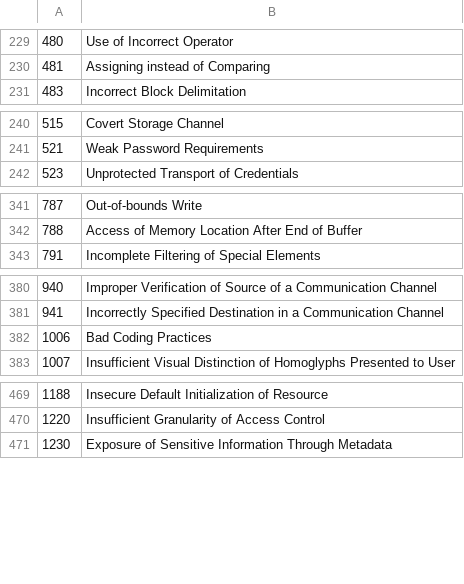
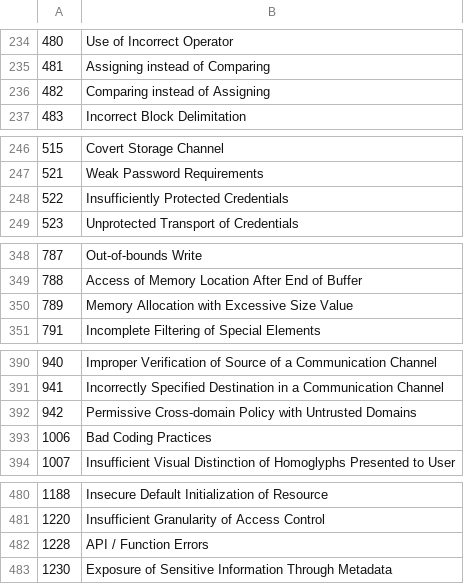
Before and after one commit to csutils/csdiff, a CSV file: data/cwe-names.csv, drawn as a sheet; only a part is shown, gaps mark what is left out; the diff covers the shown part only.

```diff
--- a/data/cwe-names.csv
+++ b/data/cwe-names.csv
@@ -230,2 +235,3 @@
 "481","Assigning instead of Comparing"
+"482","Comparing instead of Assigning"
 "483","Incorrect Block Delimitation"
@@ -241,2 +247,3 @@
 "521","Weak Password Requirements"
+"522","Insufficiently Protected Credentials"
 "523","Unprotected Transport of Credentials"
@@ -342,2 +349,3 @@
 "788","Access of Memory Location After End of Buffer"
+"789","Memory Allocation with Excessive Size Value"
 "791","Incomplete Filtering of Special Elements"
@@ -381,2 +391,3 @@
 "941","Incorrectly Specified Destination in a Communication Channel"
+"942","Permissive Cross-domain Policy with Untrusted Domains"
 "1006","Bad Coding Practices"
@@ -470,2 +481,3 @@
 "1220","Insufficient Granularity of Access Control"
+"1228","API / Function Errors"
 "1230","Exposure of Sensitive Information Through Metadata"
```
Also changed, not shown: 8 added rows elsewhere in this file.
